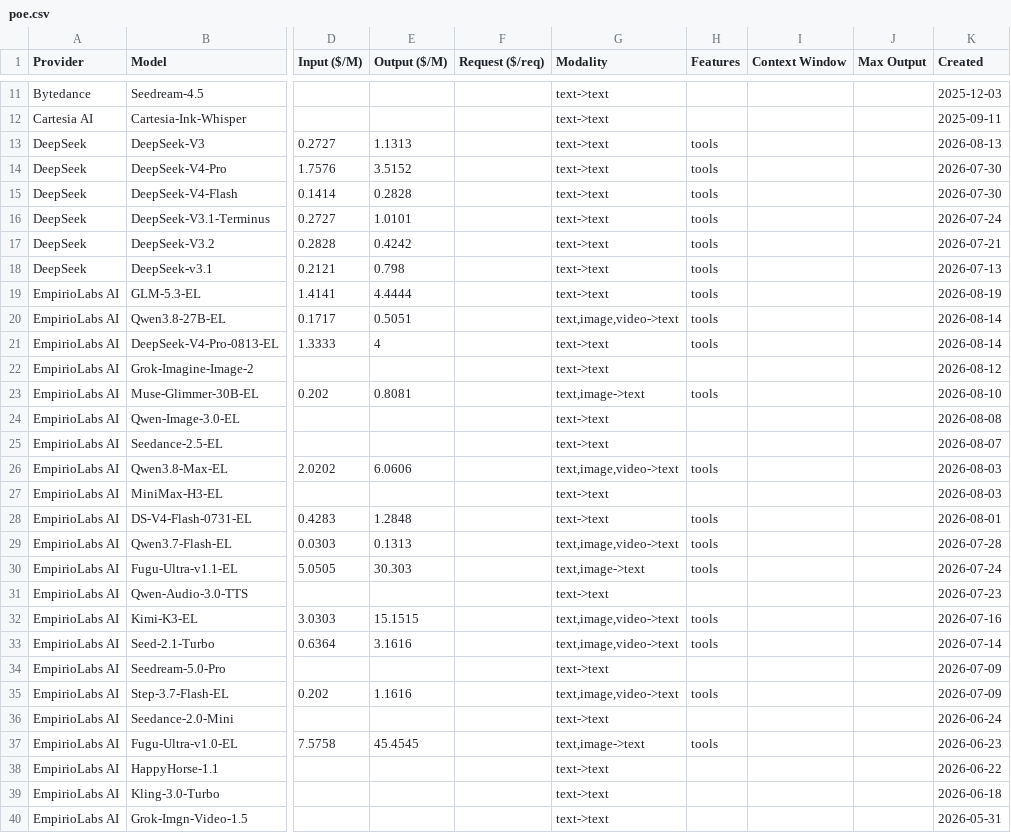
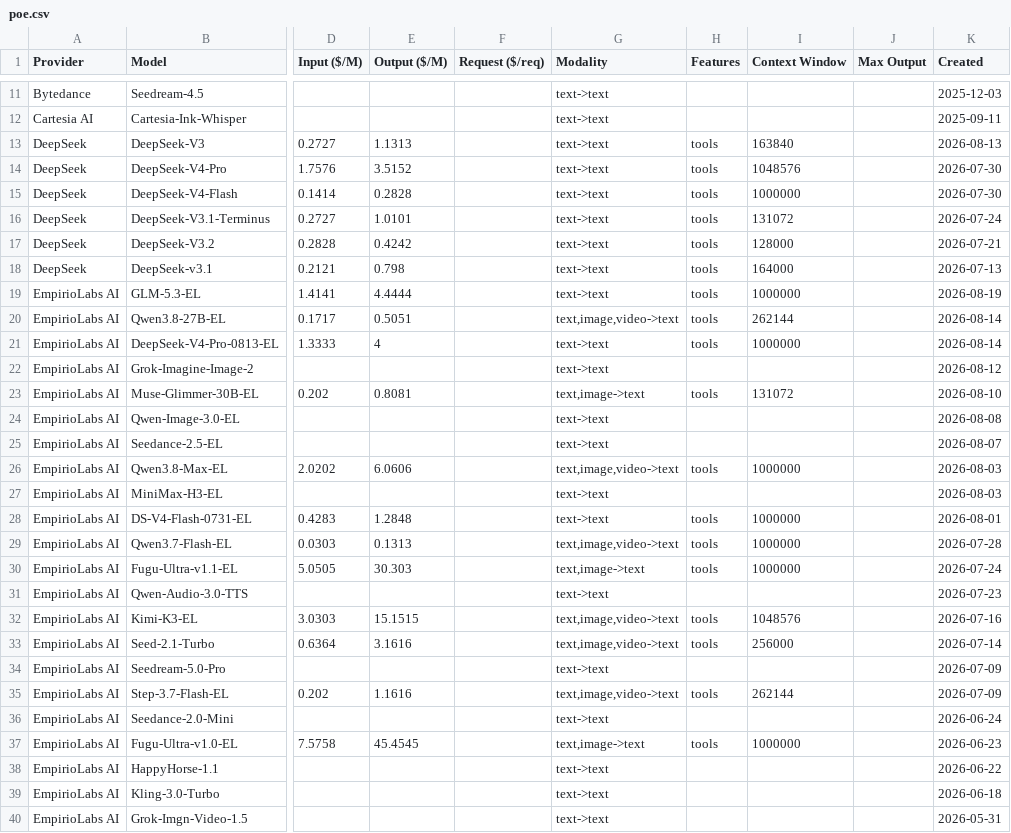
Before and after one commit to hezhizhen/tables-in-markdown, a CSV file: data/poe.csv, drawn as a sheet; only a part is shown, gaps mark what is left out; the diff covers the shown part only; the diff names each change by its address in the sheet, - before the commit and + after, or states it on an @@ line.

```diff
--- a/data/poe.csv
+++ b/data/poe.csv
-I13 (Context Window): (empty)
+I13 (Context Window): 163840
-I14 (Context Window): (empty)
+I14 (Context Window): 1048576
-I15 (Context Window): (empty)
+I15 (Context Window): 1000000
-I16 (Context Window): (empty)
+I16 (Context Window): 131072
-I17 (Context Window): (empty)
+I17 (Context Window): 128000
-I18 (Context Window): (empty)
+I18 (Context Window): 164000
-I19 (Context Window): (empty)
+I19 (Context Window): 1000000
-I20 (Context Window): (empty)
+I20 (Context Window): 262144
-I21 (Context Window): (empty)
+I21 (Context Window): 1000000
-I23 (Context Window): (empty)
+I23 (Context Window): 131072
-I26 (Context Window): (empty)
+I26 (Context Window): 1000000
-I28:I30 (Context Window): (empty)
+I28:I30 (Context Window): 1000000
-I32 (Context Window): (empty)
+I32 (Context Window): 1048576
-I33 (Context Window): (empty)
+I33 (Context Window): 256000
-I35 (Context Window): (empty)
+I35 (Context Window): 262144
-I37 (Context Window): (empty)
+I37 (Context Window): 1000000
```
Also changed, not shown: 1 added row and 38 edited cells elsewhere in this file.
